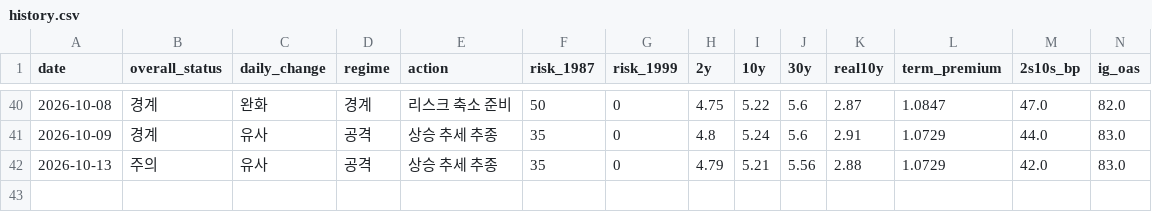
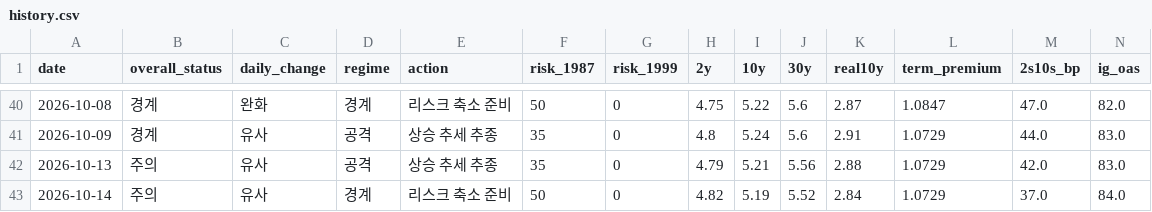
Before and after one commit to economistkyul/ai-cycle-risk-dashboard, a CSV file: data/history.csv, drawn as a sheet; only a part is shown, gaps mark what is left out; rows hold the shown columns only; the diff names each change by its address in the sheet, - before the commit and + after, or states it on an @@ line.

```diff
--- a/data/history.csv
+++ b/data/history.csv
+row 43: 2026-10-14 | 주의 | 유사 | 경계 | 리스크 축소 준비 | 50 | 0 | 4.82 | 5.19 | 5.52 | 2.84 | 1.0729 | 37.0 | 84.0
```
Also changed, not shown: 2 other files.
